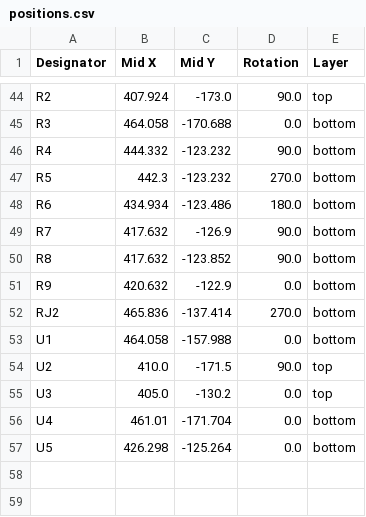
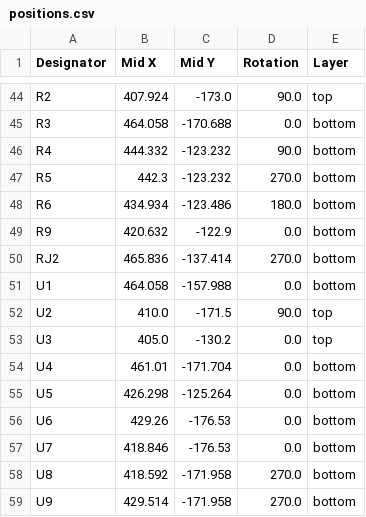
Before and after one commit to neatstranger/Pi-In-The-Skyy, a CSV file: PCB/production/positions.csv, drawn as a sheet; only a part is shown, gaps mark what is left out.

```diff
--- a/PCB/production/positions.csv
+++ b/PCB/production/positions.csv
@@ -48,4 +48,2 @@ R5,442.3,-123.232,270.0,bottom
 R6,434.934,-123.486,180.0,bottom
-R7,417.632,-126.9,90.0,bottom
-R8,417.632,-123.852,90.0,bottom
 R9,420.632,-122.9,0.0,bottom
@@ -57 +55,5 @@ U4,461.01,-171.704,0.0,bottom
 U5,426.298,-125.264,0.0,bottom
+U6,429.26,-176.53,0.0,bottom
+U7,418.846,-176.53,0.0,bottom
+U8,418.592,-171.958,270.0,bottom
+U9,429.514,-171.958,270.0,bottom
```
Also changed, not shown: PCB/production/bom.csv, PCB/production/designators.csv, 7 other files.
